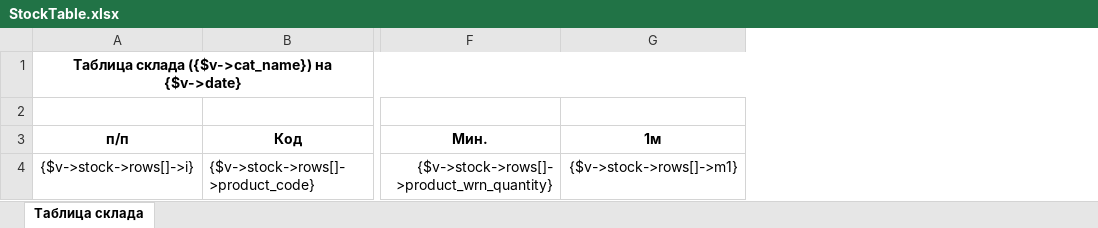
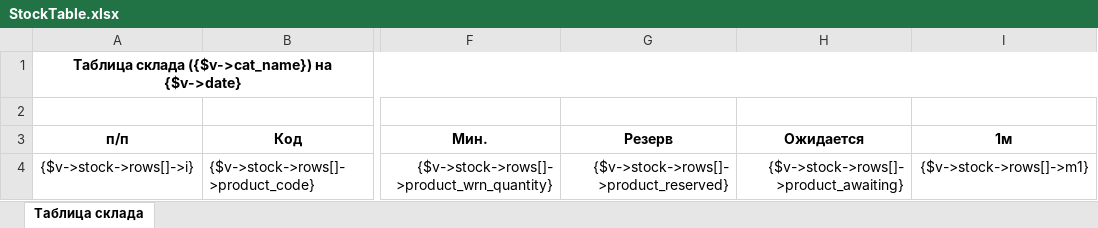
Before and after one commit to baycik/isell, an Excel workbook: application/views/rpt/ru/StockTable.xlsx, sheet Таблица склада, drawn as a sheet; only a part is shown, gaps mark what is left out; values as stored, in another font and other column widths than the file's, no borders; conditional formats not drawn; the diff names each change by its address in the sheet, - before the commit and + after, or states it on an @@ line.

Commit message:
awaiting & reserved columns in excel

```diff
--- a/application/views/rpt/ru/StockTable.xlsx (sheet Таблица склада)
+++ b/application/views/rpt/ru/StockTable.xlsx (sheet Таблица склада)
+column G (Резерв), row 4: {$v->stock->rows[]->product_reserved}
+column H (Ожидается), row 4: {$v->stock->rows[]->product_awaiting}
```
